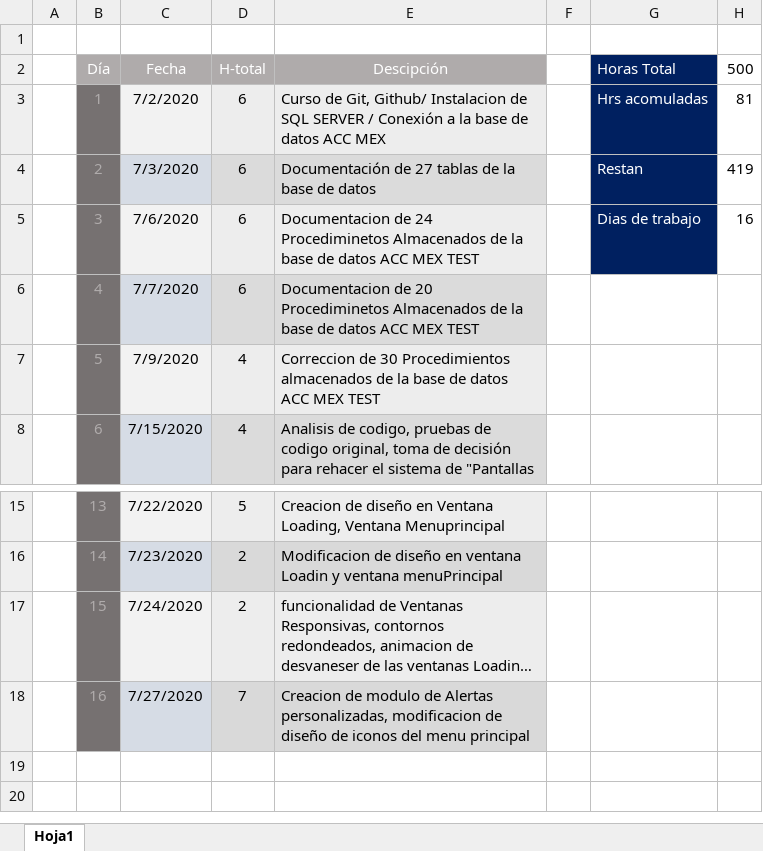
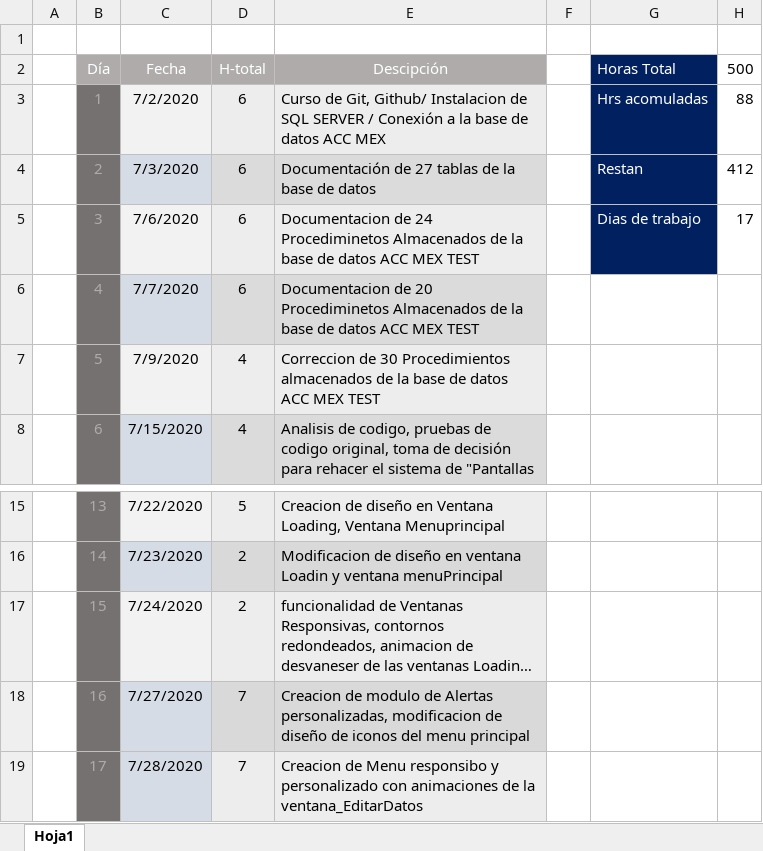
Before and after one commit to cbarreral/residencia, an Excel workbook: Reporte_diario.xlsx, sheet Hoja1, drawn as a sheet; only a part is shown, gaps mark what is left out; long unchanged cells end in …; values as stored, in another font and other column widths than the file's, no borders; the diff names each change by its address in the sheet, - before the commit and + after, or states it on an @@ line.

Commit message:
Reporte diario

```diff
--- a/Reporte_diario.xlsx (sheet Hoja1)
+++ b/Reporte_diario.xlsx (sheet Hoja1)
-H3 (500): 81
+H3 (500): 88
-H4 (500): 419
+H4 (500): 412
-H5 (500): 16
+H5 (500): 17
+row 19:  | 17 | 7/28/2020 | 7 | Creacion de Menu responsibo y personalizado con animaciones de la ventana_EditarDatos
```
Also changed, not shown: 1 other file.
